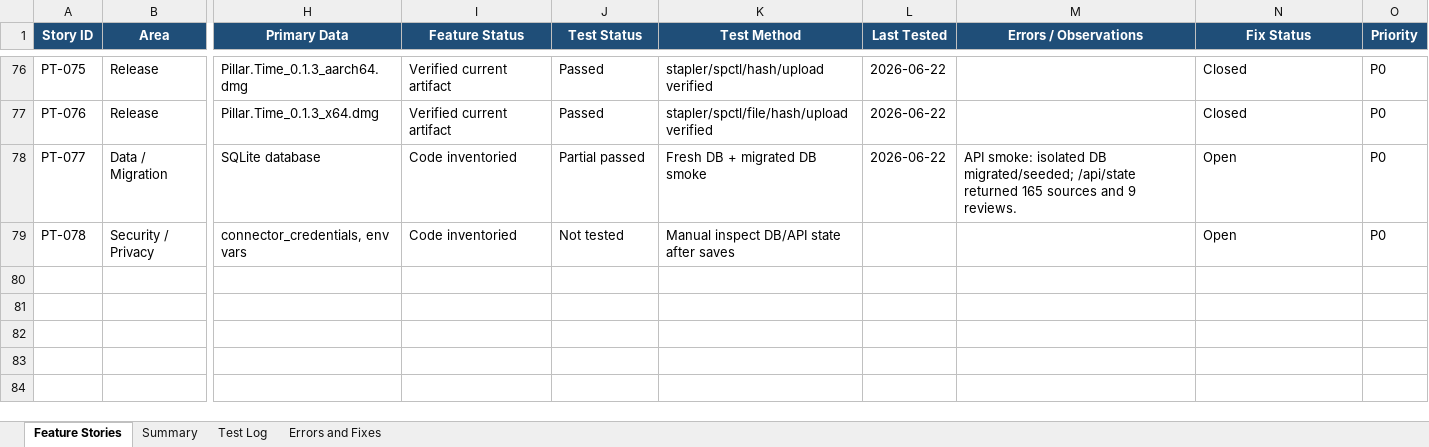
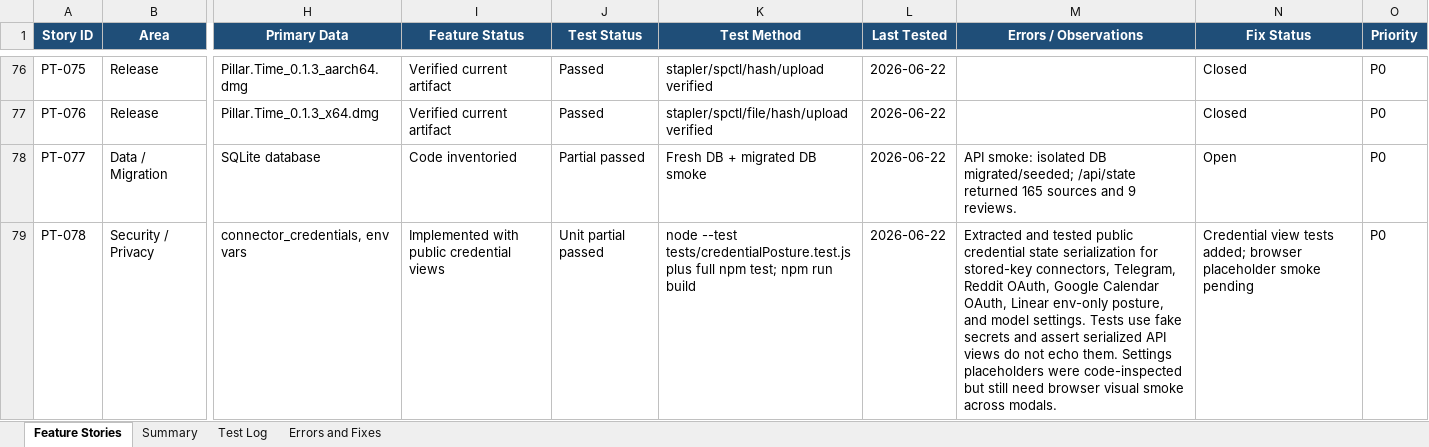
Before and after one commit to Transformation-Agency/pillar-time, an Excel workbook: docs/pillar-time-feature-user-story-tracker.xlsx, sheet Feature Stories, drawn as a sheet; only a part is shown, gaps mark what is left out; values as stored, in another font and other column widths than the file's, no borders; table styles not drawn; the diff names each change by its address in the sheet, - before the commit and + after, or states it on an @@ line.

Commit message:
Add credential posture tests

```diff
--- a/docs/pillar-time-feature-user-story-tracker.xlsx (sheet Feature Stories)
+++ b/docs/pillar-time-feature-user-story-tracker.xlsx (sheet Feature Stories)
-I79 (Feature Status): Code inventoried
+I79 (Feature Status): Implemented with public credential views
-J79 (Test Status): Not tested
+J79 (Test Status): Unit partial passed
-K79 (Test Method): Manual inspect DB/API state after saves
+K79 (Test Method): node --test tests/credentialPosture.test.js plus full npm test; npm run build
-L79 (Last Tested): (empty)
+L79 (Last Tested): 2026-06-22
-M79 (Errors / Observations): (empty)
+M79 (Errors / Observations): Extracted and tested public credential state serialization for stored-key connectors, Telegram, Reddit OAuth, Google Calendar OAuth, Linear env-only posture, and model settings. Tests use fake secrets and assert serialized API views do not echo them. Settings placeholders were code-inspected but still need browser visual smoke across modals.
-N79 (Fix Status): Open
+N79 (Fix Status): Credential view tests added; browser placeholder smoke pending
```
Also changed, not shown: sheet Test Log, sheet Summary, 3 other files.
